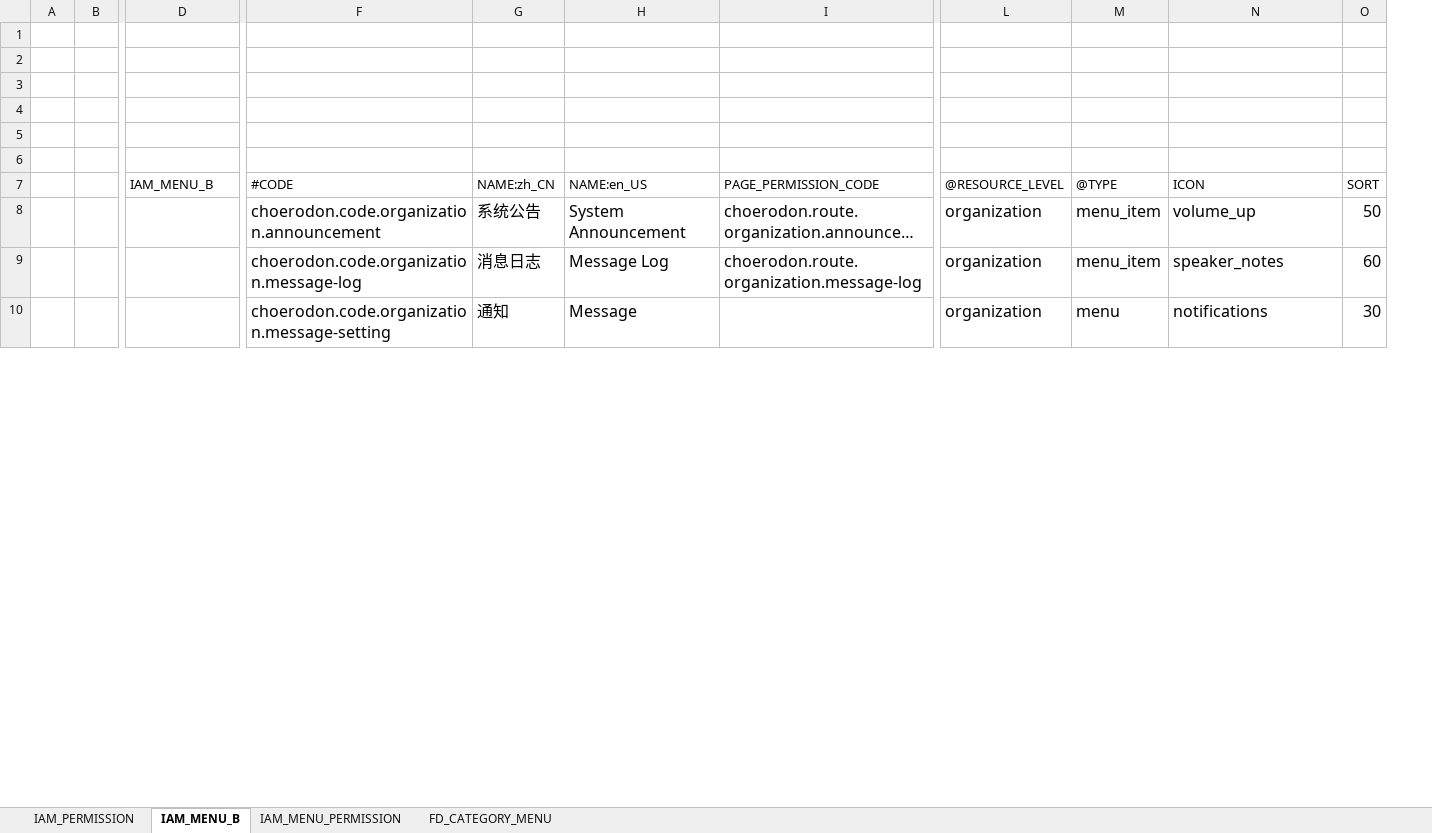
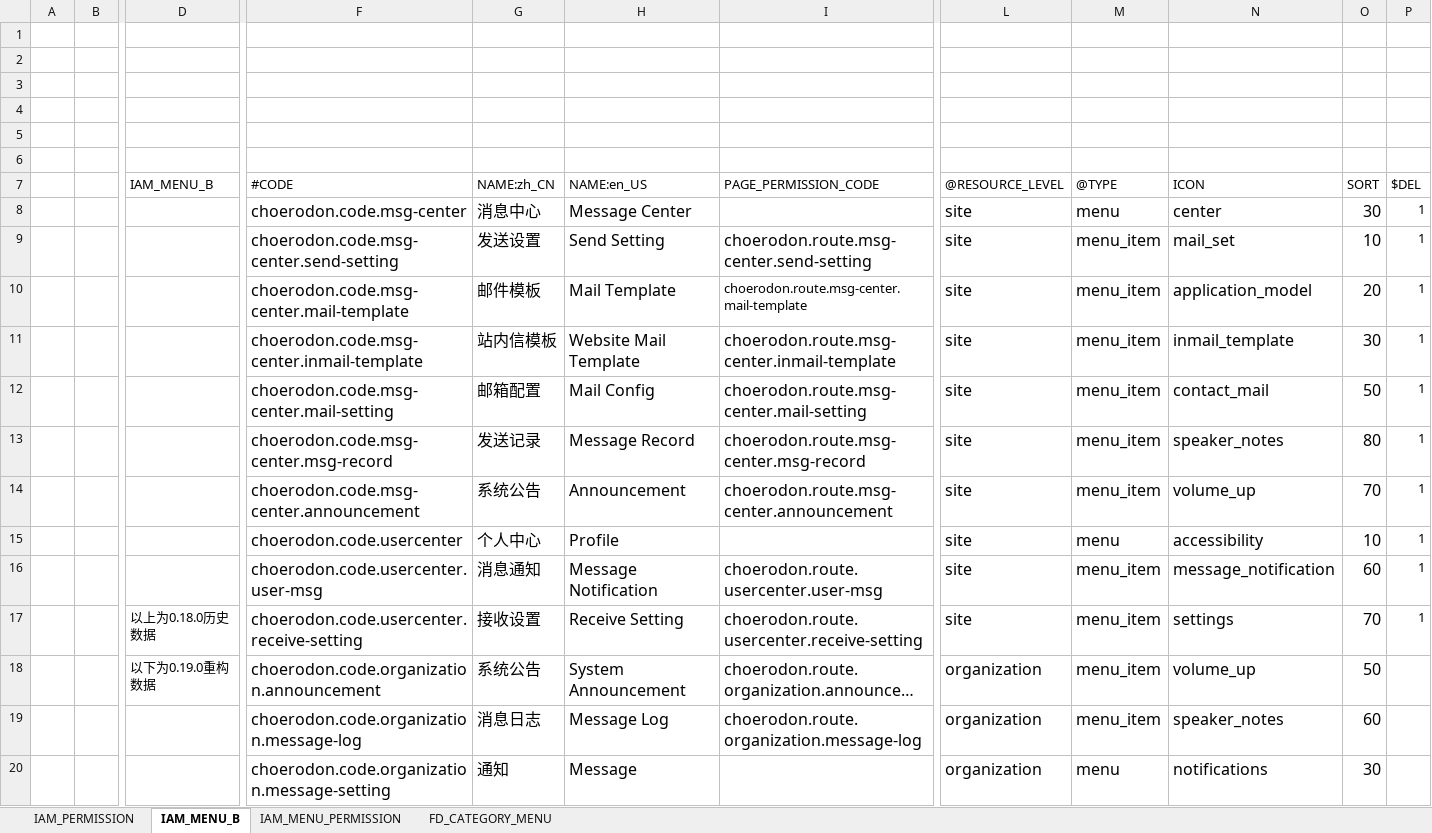
Before and after one commit to open-hand/choerodon-message, an Excel workbook: src/main/resources/script/meta/micro-service-init-data.xlsx, sheet IAM_MENU_B, drawn as a sheet; only a part is shown, gaps mark what is left out; long unchanged cells end in …; values as stored, in another font and other column widths than the file's, no borders; addresses are those after the commit; rows hold the shown columns only; the diff names each change by its address in the sheet, - before the commit and + after, or states it on an @@ line.

```diff
--- a/src/main/resources/script/meta/micro-service-init-data.xlsx (sheet IAM_MENU_B)
+++ b/src/main/resources/script/meta/micro-service-init-data.xlsx (sheet IAM_MENU_B)
+column P, row 7: $DEL
+row 8:  |  |  | choerodon.code.msg-center | 消息中心 | Message Center |  | site | menu | center | 30 | 1
+row 9:  |  |  | choerodon.code.msg-center.send-setting | 发送设置 | Send Setting | choerodon.route.msg-center.send-setting | site | menu_item | mail_set | 10 | 1
+row 10:  |  |  | choerodon.code.msg-center.mail-template | 邮件模板 | Mail Template | choerodon.route.msg-center.mail-template | site | menu_item | application_model | 20 | 1
+row 11:  |  |  | choerodon.code.msg-center.inmail-template | 站内信模板 | Website Mail Template | choerodon.route.msg-center.inmail-template | site | menu_item | inmail_template | 30 | 1
+row 12:  |  |  | choerodon.code.msg-center.mail-setting | 邮箱配置 | Mail Config | choerodon.route.msg-center.mail-setting | site | menu_item | contact_mail | 50 | 1
+row 13:  |  |  | choerodon.code.msg-center.msg-record | 发送记录 | Message Record | choerodon.route.msg-center.msg-record | site | menu_item | speaker_notes | 80 | 1
+row 14:  |  |  | choerodon.code.msg-center.announcement | 系统公告 | Announcement | choerodon.route.msg-center.announcement | site | menu_item | volume_up | 70 | 1
+row 15:  |  |  | choerodon.code.usercenter | 个人中心 | Profile |  | site | menu | accessibility | 10 | 1
+row 16:  |  |  | choerodon.code.usercenter.user-msg | 消息通知 | Message Notification | choerodon.route.usercenter.user-msg | site | menu_item | message_notification | 60 | 1
+row 17:  |  | 以上为0.18.0历史数据 | choerodon.code.usercenter.receive-setting | 接收设置 | Receive Setting | choerodon.route.usercenter.receive-setting | site | menu_item | settings | 70 | 1
-D18: (empty)
+D18: 以下为0.19.0重构数据
```
Also changed, not shown: sheet IAM_PERMISSION, sheet IAM_MENU_PERMISSION.
